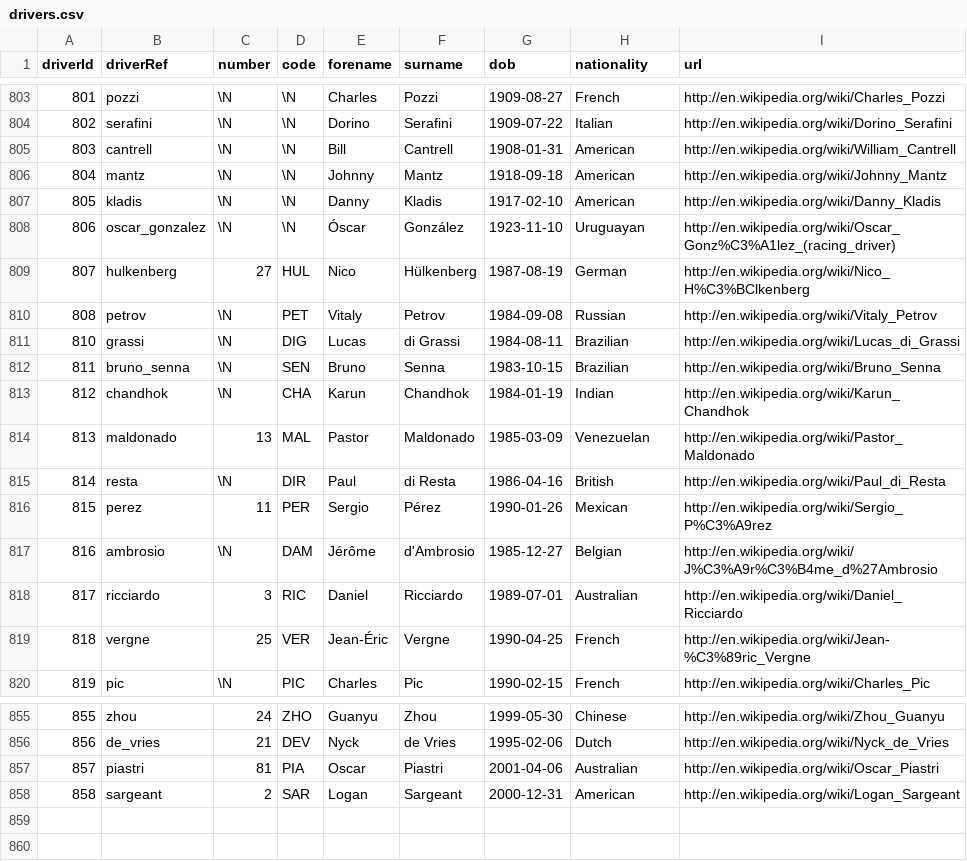
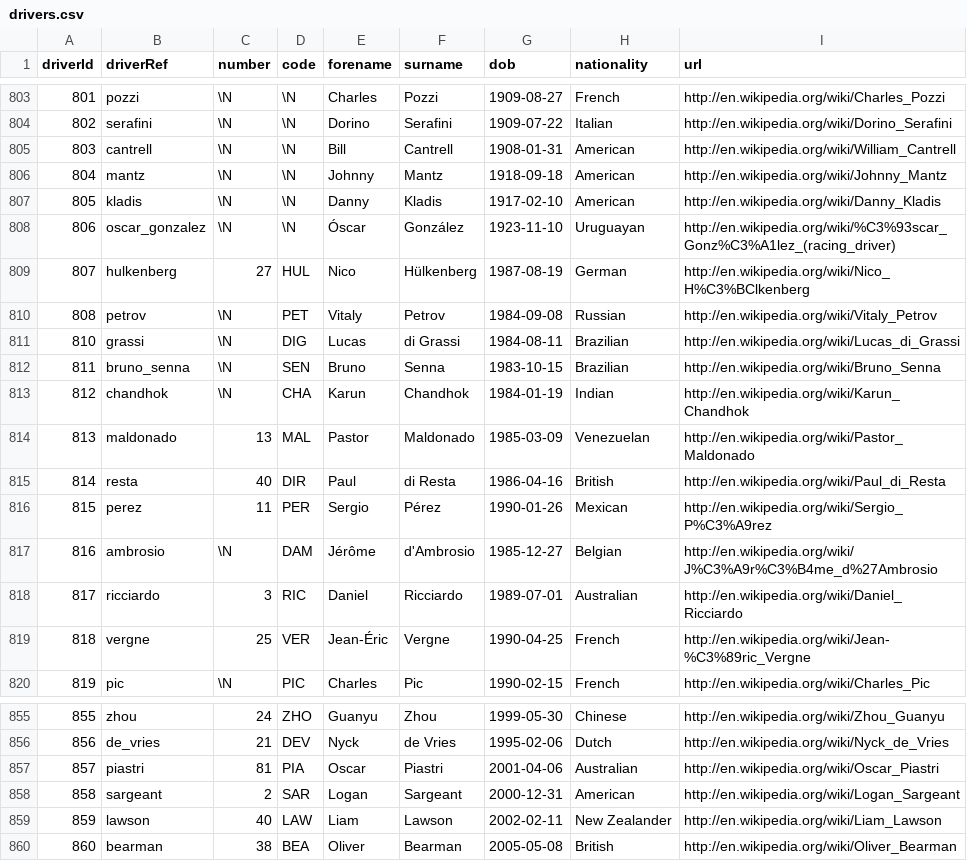
Before and after one commit to RFM322/F1F2_Analytics4FutureChampions, a CSV file: datasets/f1/drivers.csv, drawn as a sheet; only a part is shown, gaps mark what is left out.

```diff
--- a/datasets/f1/drivers.csv
+++ b/datasets/f1/drivers.csv
@@ -807,3 +807,3 @@ driverId,driverRef,number,code,forename,surname,dob,nationality,url
 805,"kladis",\N,\N,"Danny","Kladis","1917-02-10","American","http://en.wikipedia.org/wiki/Danny_Kladis"
-806,"oscar_gonzalez",\N,\N,"Óscar","González","1923-11-10","Uruguayan","http://en.wikipedia.org/wiki/Oscar_Gonz%C3%A1lez_(racing_driver)"
+806,"oscar_gonzalez",\N,\N,"Óscar","González","1923-11-10","Uruguayan","http://en.wikipedia.org/wiki/%C3%93scar_Gonz%C3%A1lez_(racing_driver)"
 807,"hulkenberg",27,"HUL","Nico","Hülkenberg","1987-08-19","German","http://en.wikipedia.org/wiki/Nico_H%C3%BClkenberg"
@@ -814,3 +814,3 @@ driverId,driverRef,number,code,forename,surname,dob,nationality,url
 813,"maldonado",13,"MAL","Pastor","Maldonado","1985-03-09","Venezuelan","http://en.wikipedia.org/wiki/Pastor_Maldonado"
-814,"resta",\N,"DIR","Paul","di Resta","1986-04-16","British","http://en.wikipedia.org/wiki/Paul_di_Resta"
+814,"resta",40,"DIR","Paul","di Resta","1986-04-16","British","http://en.wikipedia.org/wiki/Paul_di_Resta"
 815,"perez",11,"PER","Sergio","Pérez","1990-01-26","Mexican","http://en.wikipedia.org/wiki/Sergio_P%C3%A9rez"
@@ -858 +858,3 @@ driverId,driverRef,number,code,forename,surname,dob,nationality,url
 858,"sargeant",2,"SAR","Logan","Sargeant","2000-12-31","American","http://en.wikipedia.org/wiki/Logan_Sargeant"
+859,"lawson",40,"LAW","Liam","Lawson","2002-02-11","New Zealander","http://en.wikipedia.org/wiki/Liam_Lawson"
+860,"bearman",38,"BEA","Oliver","Bearman","2005-05-08","British","http://en.wikipedia.org/wiki/Oliver_Bearman"
```
Also changed, not shown: datasets/f1/constructor_results.csv, datasets/f1/constructor_standings.csv, 13 other files.
